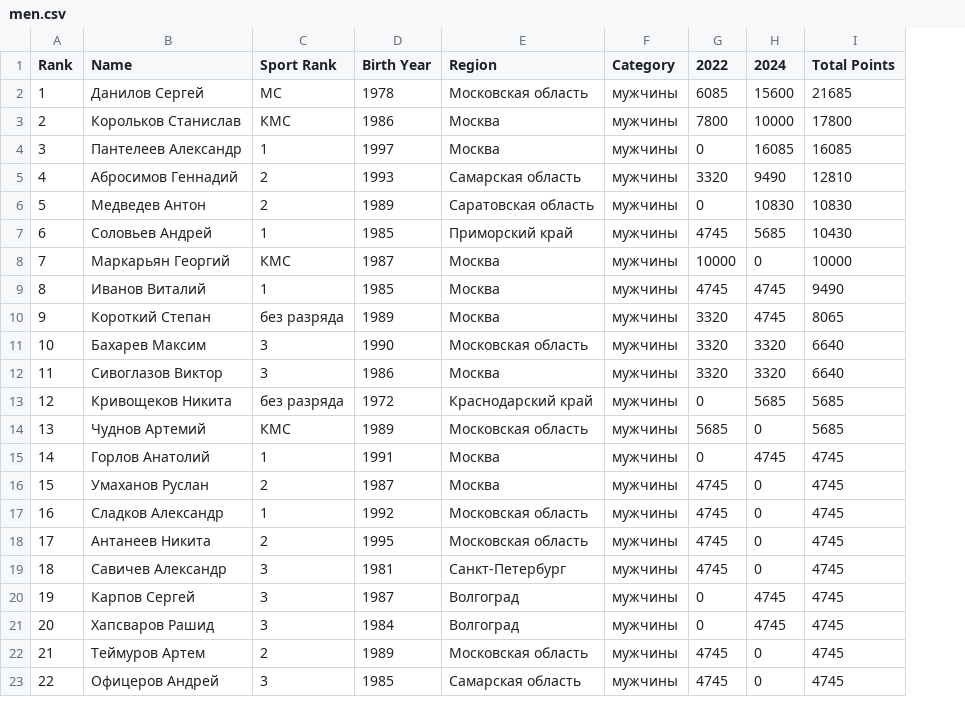
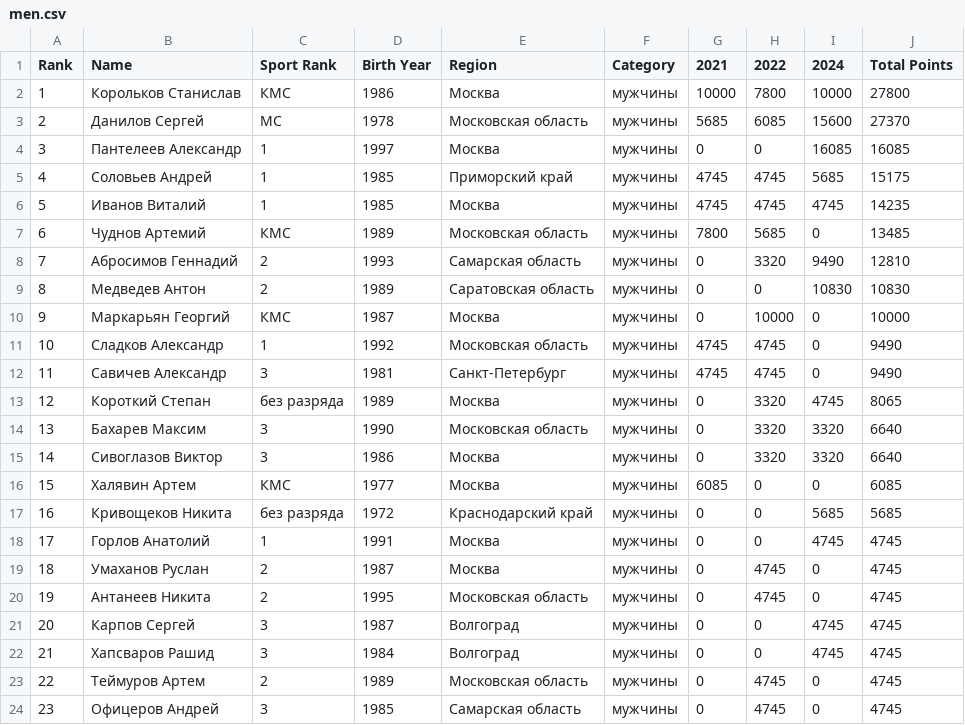
Before and after one commit to odinsy/surfrating, a CSV file: output/rankings/rfs/rus/wakesurfing/men.csv, drawn as a sheet; only a part is shown; removed rows and columns are numbered as before the commit, all else as after; the diff names each change by its address in the sheet, - before the commit and + after, or states it on an @@ line.

```diff
--- a/output/rankings/rfs/rus/wakesurfing/men.csv
+++ b/output/rankings/rfs/rus/wakesurfing/men.csv
+column G (2021), row 2: 10000; row 4: 0; rows 8-11: 0 | 0 | 0 | 4745; rows 13-15: all 0; rows 17-24: all 0
-row 2: 1 | Данилов Сергей | MC | 1978 | Московская область | мужчины | 6085 | 15600 | 21685
@@ column A (Rank) renumbered from row 2 down @@
-J2 (Total Points): 17800
+J2 (Total Points): 27800
+row 3: 2 | Данилов Сергей | MC | 1978 | Московская область | мужчины | 5685 | 6085 | 15600 | 27370
+row 5: 4 | Соловьев Андрей | 1 | 1985 | Приморский край | мужчины | 4745 | 4745 | 5685 | 15175
+row 6: 5 | Иванов Виталий | 1 | 1985 | Москва | мужчины | 4745 | 4745 | 4745 | 14235
+row 7: 6 | Чуднов Артемий | КМС | 1989 | Московская область | мужчины | 7800 | 5685 | 0 | 13485
-row 7: 6 | Соловьев Андрей | 1 | 1985 | Приморский край | мужчины | 4745 | 5685 | 10430
-B11 (Name): Иванов Виталий
+B11 (Name): Сладков Александр
-D11 (Birth Year): 1985
+D11 (Birth Year): 1992
-E11 (Region): Москва
+E11 (Region): Московская область
-I11 (2024): 4745
+I11 (2024): 0
+row 12: 11 | Савичев Александр | 3 | 1981 | Санкт-Петербург | мужчины | 4745 | 4745 | 0 | 9490
+row 16: 15 | Халявин Артем | КМС | 1977 | Москва | мужчины | 6085 | 0 | 0 | 6085
-row 14: 13 | Чуднов Артемий | КМС | 1989 | Московская область | мужчины | 5685 | 0 | 5685
-row 17: 16 | Сладков Александр | 1 | 1992 | Московская область | мужчины | 4745 | 0 | 4745
-row 19: 18 | Савичев Александр | 3 | 1981 | Санкт-Петербург | мужчины | 4745 | 0 | 4745
```
Also changed, not shown: output/rankings/rfs/rus/wakesurfing/top5_men.csv, output/rankings/rfs/rus/wakesurfing/top5_women.csv, 7 other files.
